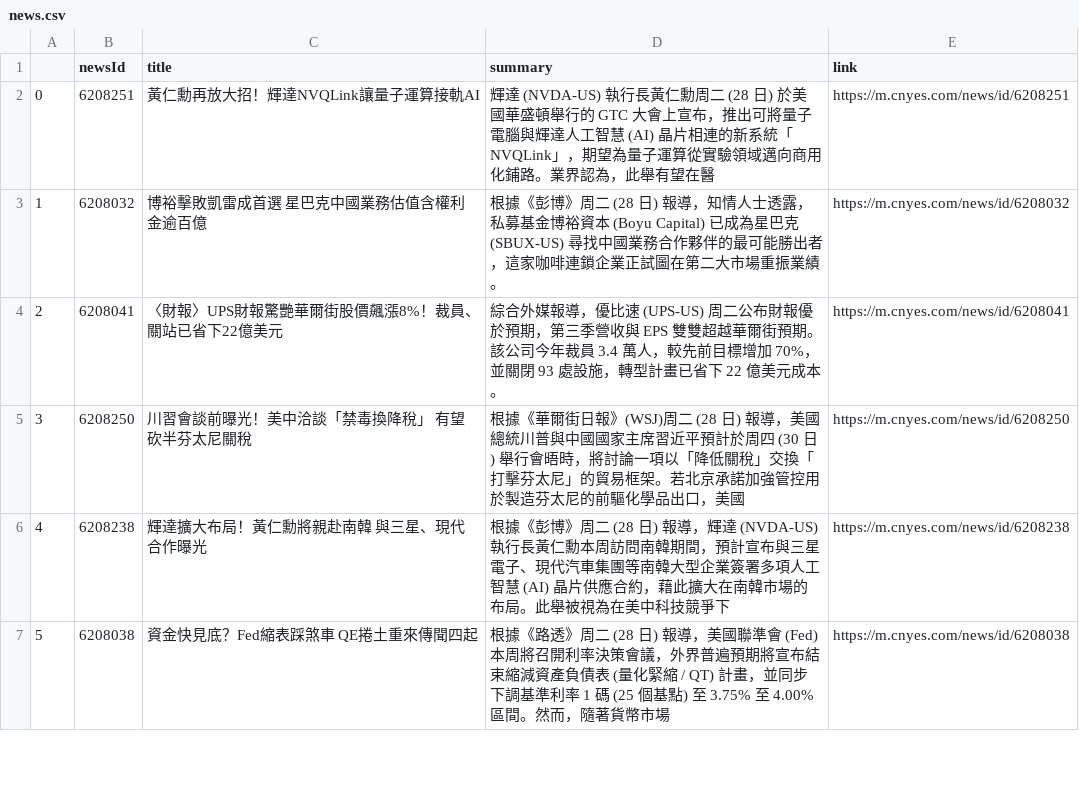
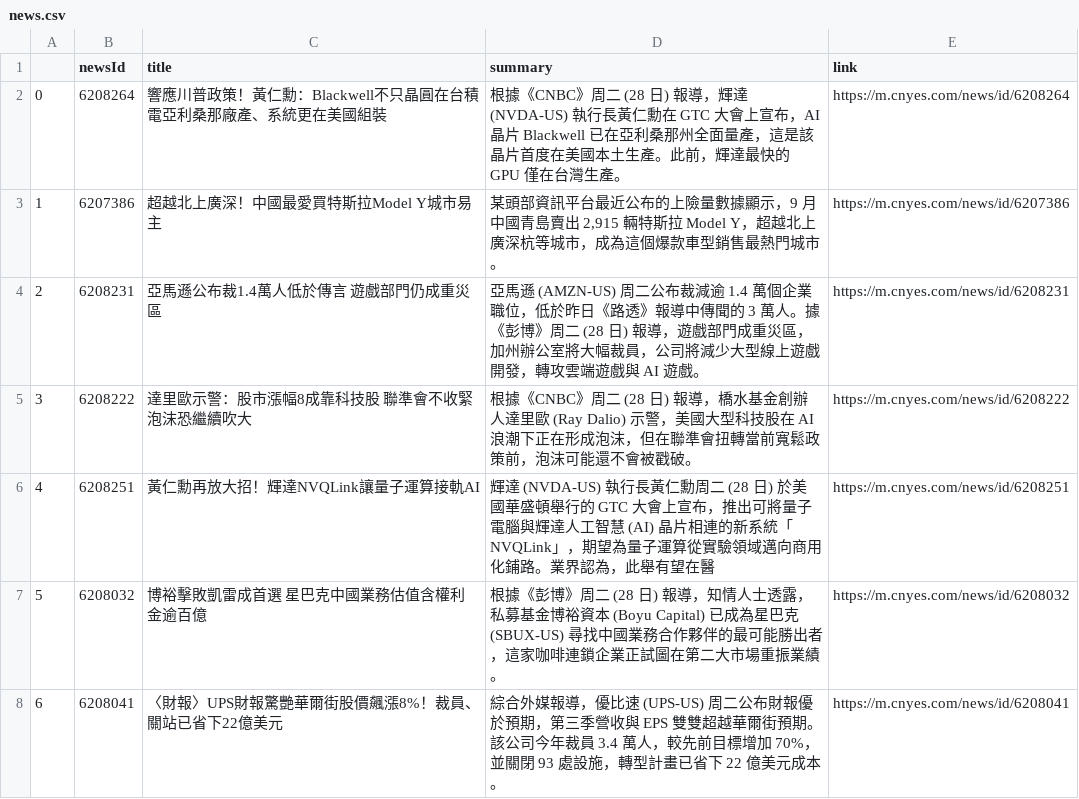
Before and after one commit to sonia9453/test_github_actions, a CSV file: news.csv, drawn as a sheet; only a part is shown; the shorter side is filled out with more unchanged rows; addresses are those after the commit; the diff names each change by its address in the sheet, - before the commit and + after, or states it on an @@ line.

Commit message:
更新鉅亨網

```diff
--- a/news.csv
+++ b/news.csv
+row 2: 0 | 6208264 | 響應川普政策！黃仁勳：Blackwell不只晶圓在台積電亞利桑那廠產、系統更在美國組裝 | 根據《CNBC》周二 (28 日) 報導，輝達 (NVDA-US) 執行長黃仁勳在 GTC 大會上宣布，AI 晶片 Blackwell 已在亞利桑那州全面量產，這是該晶片首度在美國本土生產。此前，輝達最快的 GPU 僅在台灣生產。 | https://m.cnyes.com/news/id/6208264
+row 3: 1 | 6207386 | 超越北上廣深！中國最愛買特斯拉Model Y城市易主 | 某頭部資訊平台最近公布的上險量數據顯示，9 月中國青島賣出 2,915 輛特斯拉 Model Y，超越北上廣深杭等城市，成為這個爆款車型銷售最熱門城市。 | https://m.cnyes.com/news/id/6207386
+row 4: 2 | 6208231 | 亞馬遜公布裁1.4萬人低於傳言 遊戲部門仍成重災區 | 亞馬遜 (AMZN-US) 周二公布裁減逾 1.4 萬個企業職位，低於昨日《路透》報導中傳聞的 3 萬人。據《彭博》周二 (28 日) 報導，遊戲部門成重災區，加州辦公室將大幅裁員，公司將減少大型線上遊戲開發，轉攻雲端遊戲與 AI 遊戲。 | https://m.cnyes.com/news/id/6208231
+row 5: 3 | 6208222 | 達里歐示警：股市漲幅8成靠科技股 聯準會不收緊泡沫恐繼續吹大 | 根據《CNBC》周二 (28 日) 報導，橋水基金創辦人達里歐 (Ray Dalio) 示警，美國大型科技股在 AI 浪潮下正在形成泡沫，但在聯準會扭轉當前寬鬆政策前，泡沫可能還不會被戳破。 | https://m.cnyes.com/news/id/6208222
@@ column A renumbered from row 6 down @@
```
